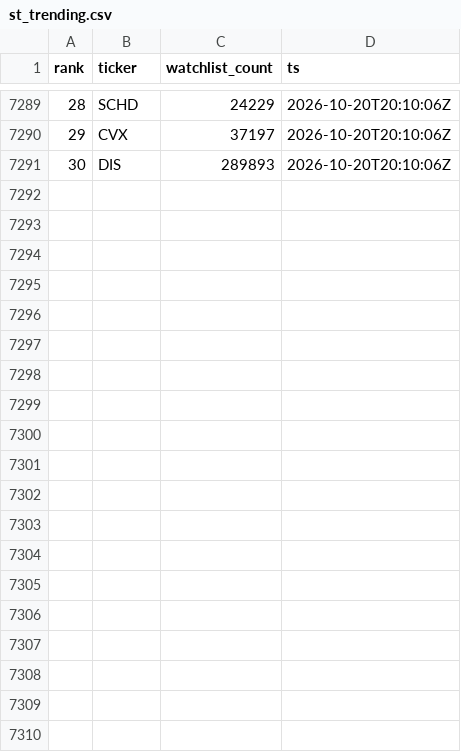
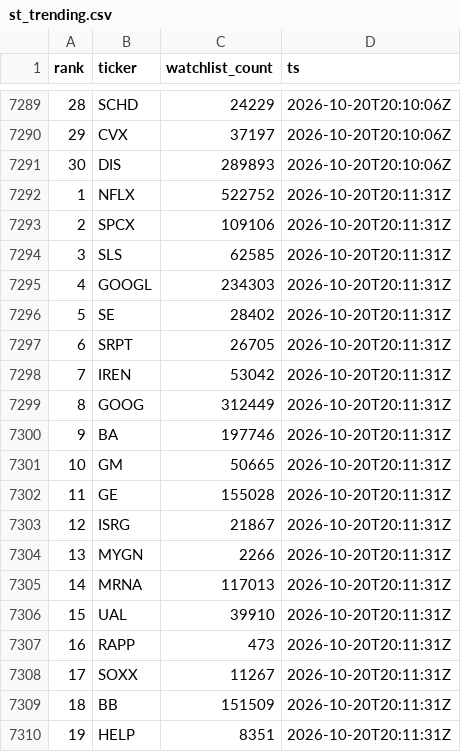
Before and after one commit to virgolaema/pump-search, a CSV file: data/st_trending.csv, drawn as a sheet; only a part is shown, gaps mark what is left out; the diff covers the shown part only; the diff names each change by its address in the sheet, - before the commit and + after, or states it on an @@ line.

```diff
--- a/data/st_trending.csv
+++ b/data/st_trending.csv
+row 7292: 1 | NFLX | 522752 | 2026-10-20T20:11:31Z
+row 7293: 2 | SPCX | 109106 | 2026-10-20T20:11:31Z
+row 7294: 3 | SLS | 62585 | 2026-10-20T20:11:31Z
+row 7295: 4 | GOOGL | 234303 | 2026-10-20T20:11:31Z
+row 7296: 5 | SE | 28402 | 2026-10-20T20:11:31Z
+row 7297: 6 | SRPT | 26705 | 2026-10-20T20:11:31Z
+row 7298: 7 | IREN | 53042 | 2026-10-20T20:11:31Z
+row 7299: 8 | GOOG | 312449 | 2026-10-20T20:11:31Z
+row 7300: 9 | BA | 197746 | 2026-10-20T20:11:31Z
+row 7301: 10 | GM | 50665 | 2026-10-20T20:11:31Z
+row 7302: 11 | GE | 155028 | 2026-10-20T20:11:31Z
+row 7303: 12 | ISRG | 21867 | 2026-10-20T20:11:31Z
+row 7304: 13 | MYGN | 2266 | 2026-10-20T20:11:31Z
+row 7305: 14 | MRNA | 117013 | 2026-10-20T20:11:31Z
+row 7306: 15 | UAL | 39910 | 2026-10-20T20:11:31Z
+row 7307: 16 | RAPP | 473 | 2026-10-20T20:11:31Z
+row 7308: 17 | SOXX | 11267 | 2026-10-20T20:11:31Z
+row 7309: 18 | BB | 151509 | 2026-10-20T20:11:31Z
+row 7310: 19 | HELP | 8351 | 2026-10-20T20:11:31Z
```
Also changed, not shown: 11 added rows elsewhere in this file, data/runlog.csv, data/snapshots.csv, 1 other file.
